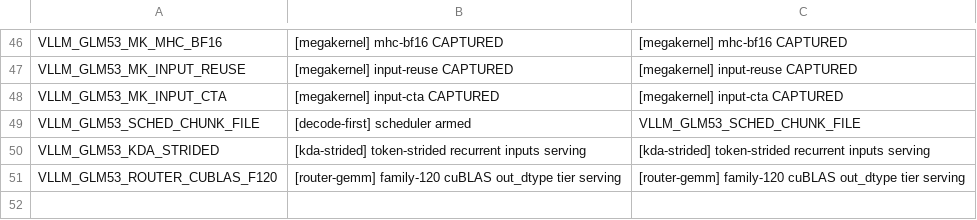
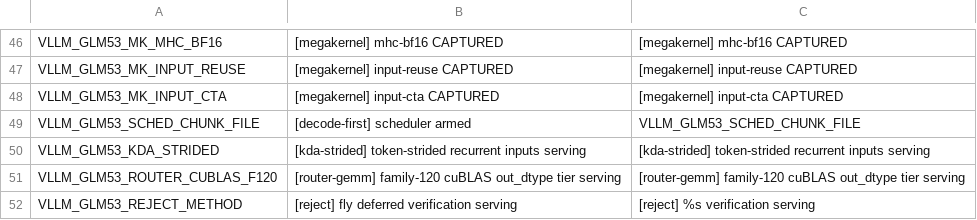
Before and after one commit to choiceoh/stkernel, a TSV file: bench/proof-markers.tsv, drawn as a sheet; only a part is shown, gaps mark what is left out; the diff names each change by its address in the sheet, - before the commit and + after, or states it on an @@ line.

```diff
--- a/bench/proof-markers.tsv
+++ b/bench/proof-markers.tsv
+row 52: VLLM_GLM53_REJECT_METHOD | [reject] fly deferred verification serving | [reject] %s verification serving
```
Also changed, not shown: 3 other files.
